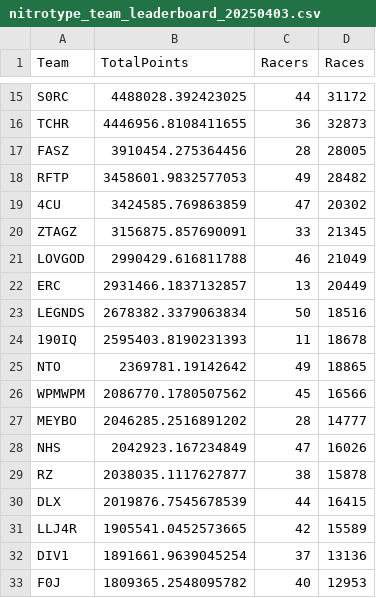
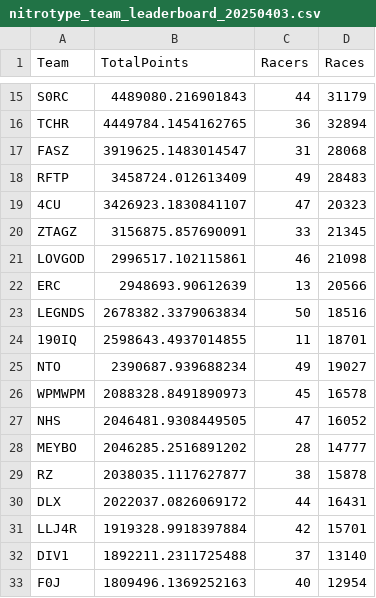
Before and after one commit to theoneitrox/nitrotypelb, a CSV file: csv_archive/nitrotype_team_leaderboard_20250403.csv, drawn as a sheet; only a part is shown, gaps mark what is left out; removed rows and columns are numbered as before the commit, all else as after; the diff covers the shown part only; the diff names each change by its address in the sheet, - before the commit and + after, or states it on an @@ line.

```diff
--- a/csv_archive/nitrotype_team_leaderboard_20250403.csv
+++ b/csv_archive/nitrotype_team_leaderboard_20250403.csv
-B15 (TotalPoints): 4488028.392423025
+B15 (TotalPoints): 4489080.216901843
-D15 (Races): 31172
+D15 (Races): 31179
-B16 (TotalPoints): 4446956.8108411655
+B16 (TotalPoints): 4449784.1454162765
-D16 (Races): 32873
+D16 (Races): 32894
-B17 (TotalPoints): 3910454.275364456
+B17 (TotalPoints): 3919625.1483014547
-C17 (Racers): 28
+C17 (Racers): 31
-D17 (Races): 28005
+D17 (Races): 28068
-B18 (TotalPoints): 3458601.9832577053
+B18 (TotalPoints): 3458724.012613409
-D18 (Races): 28482
+D18 (Races): 28483
-B19 (TotalPoints): 3424585.769863859
+B19 (TotalPoints): 3426923.1830841107
-D19 (Races): 20302
+D19 (Races): 20323
-B21 (TotalPoints): 2990429.616811788
+B21 (TotalPoints): 2996517.102115861
-D21 (Races): 21049
+D21 (Races): 21098
-B22 (TotalPoints): 2931466.1837132857
+B22 (TotalPoints): 2948693.90612639
-D22 (Races): 20449
+D22 (Races): 20566
-B24 (TotalPoints): 2595403.8190231393
+B24 (TotalPoints): 2598643.4937014855
-D24 (Races): 18678
+D24 (Races): 18701
-B25 (TotalPoints): 2369781.19142642
+B25 (TotalPoints): 2390687.939688234
-D25 (Races): 18865
+D25 (Races): 19027
-B26 (TotalPoints): 2086770.1780507562
+B26 (TotalPoints): 2088328.8491890973
-D26 (Races): 16566
+D26 (Races): 16578
+row 27: NHS | 2046481.9308449505 | 47 | 16052
-row 28: NHS | 2042923.167234849 | 47 | 16026
-B30 (TotalPoints): 2019876.7545678539
+B30 (TotalPoints): 2022037.0826069172
-D30 (Races): 16415
+D30 (Races): 16431
-B31 (TotalPoints): 1905541.0452573665
+B31 (TotalPoints): 1919328.9918397884
-D31 (Races): 15589
+D31 (Races): 15701
-B32 (TotalPoints): 1891661.9639045254
+B32 (TotalPoints): 1892211.2311725488
-D32 (Races): 13136
+D32 (Races): 13140
-B33 (TotalPoints): 1809365.2548095782
+B33 (TotalPoints): 1809496.1369252163
-D33 (Races): 12953
+D33 (Races): 12954
```
Also changed, not shown: 4 added rows, 4 removed rows and 96 edited cells elsewhere in this file, csv_archive/nitrotype_season_leaderboard_20250403.csv, 1 other file.
